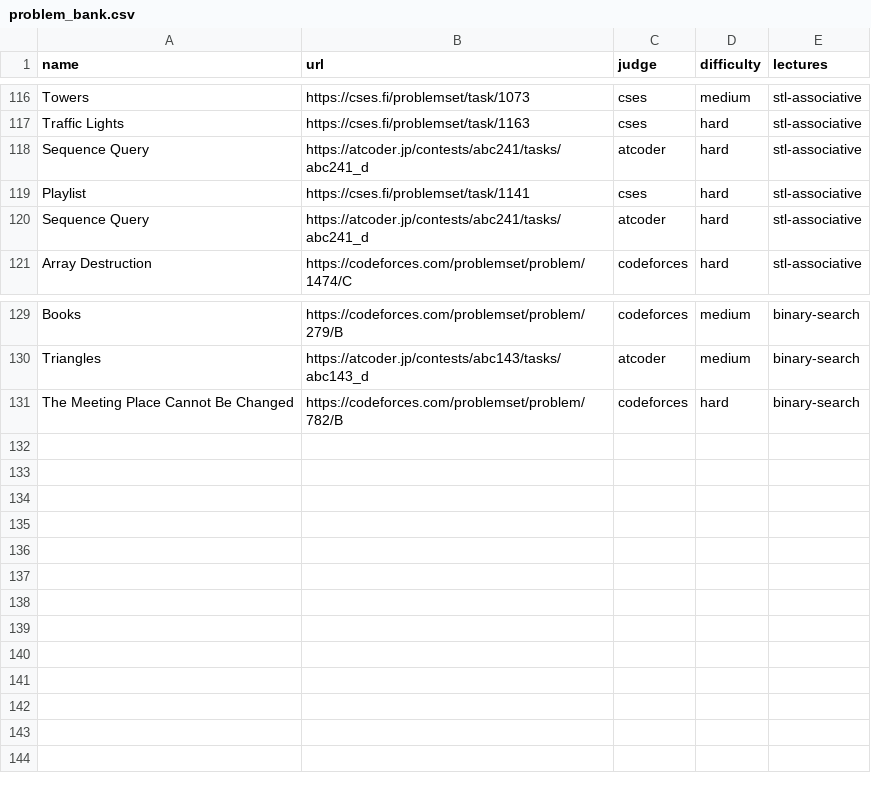
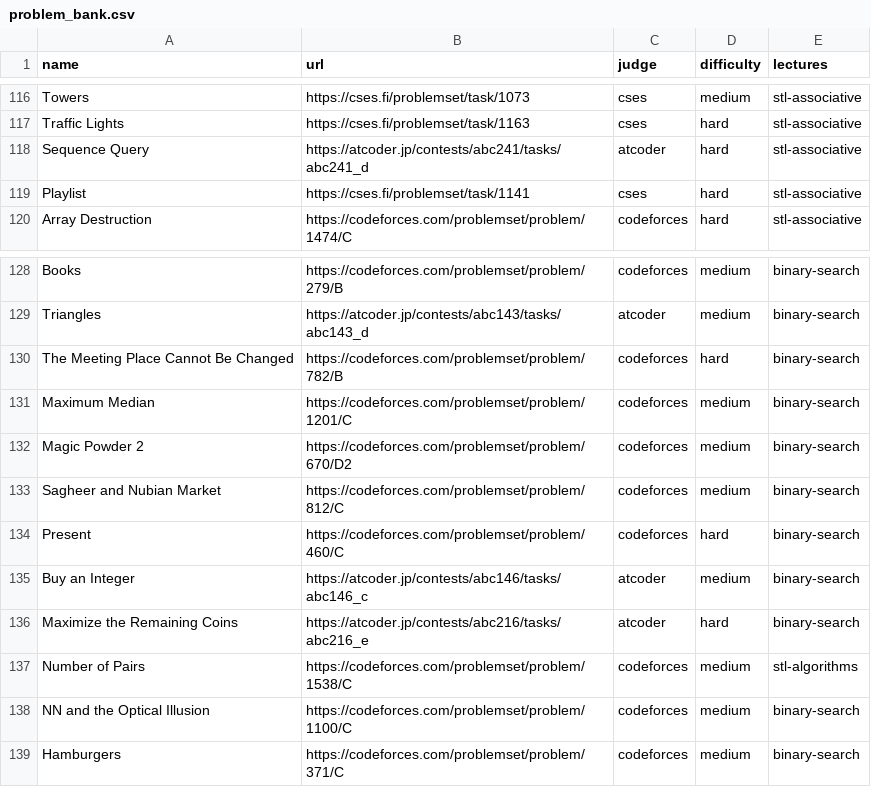
Before and after one commit to ManuelLoaizaV/icpc-pucp-training, a CSV file: data/problem_bank.csv, drawn as a sheet; only a part is shown, gaps mark what is left out.

Commit message:
bsearch problems for selectiva 2

```diff
--- a/data/problem_bank.csv
+++ b/data/problem_bank.csv
@@ -119,3 +119,2 @@ Sequence Query,https://atcoder.jp/contests/abc241/tasks/abc241_d,atcoder,hard,st
 Playlist,https://cses.fi/problemset/task/1141,cses,hard,stl-associative
-Sequence Query,https://atcoder.jp/contests/abc241/tasks/abc241_d,atcoder,hard,stl-associative
 Array Destruction,https://codeforces.com/problemset/problem/1474/C,codeforces,hard,stl-associative
@@ -131 +130,10 @@ Triangles,https://atcoder.jp/contests/abc143/tasks/abc143_d,atcoder,medium,binar
 The Meeting Place Cannot Be Changed,https://codeforces.com/problemset/problem/782/B,codeforces,hard,binary-search
+Maximum Median,https://codeforces.com/problemset/problem/1201/C,codeforces,medium,binary-search
+Magic Powder 2,https://codeforces.com/problemset/problem/670/D2,codeforces,medium,binary-search
+Sagheer and Nubian Market,https://codeforces.com/problemset/problem/812/C,codeforces,medium,binary-search
+Present,https://codeforces.com/problemset/problem/460/C,codeforces,hard,binary-search
+Buy an Integer,https://atcoder.jp/contests/abc146/tasks/abc146_c,atcoder,medium,binary-search
+Maximize the Remaining Coins,https://atcoder.jp/contests/abc216/tasks/abc216_e,atcoder,hard,binary-search
+Number of Pairs,https://codeforces.com/problemset/problem/1538/C,codeforces,medium,stl-algorithms
+NN and the Optical Illusion,https://codeforces.com/problemset/problem/1100/C,codeforces,medium,binary-search
+Hamburgers,https://codeforces.com/problemset/problem/371/C,codeforces,medium,binary-search
```
